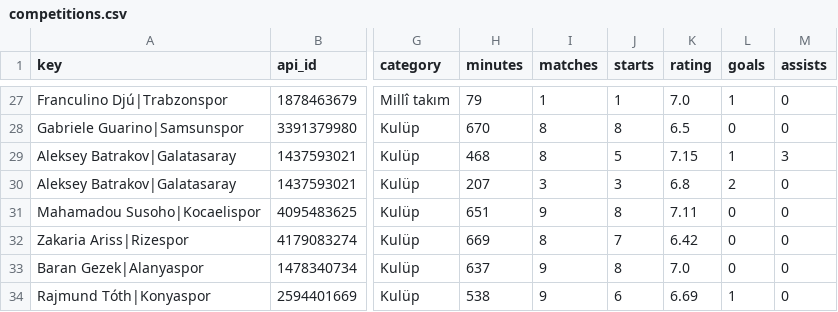
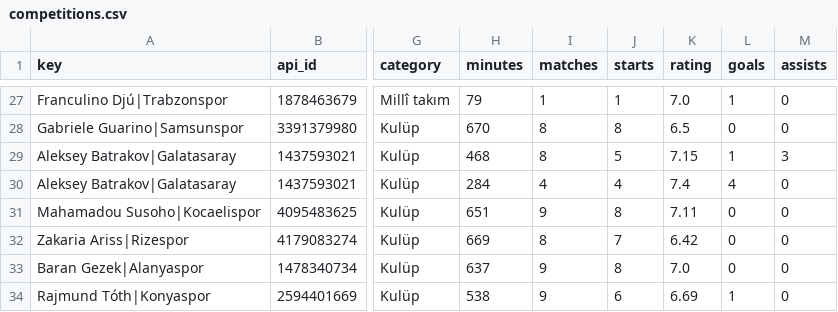
Before and after one commit to mexo79/superlig-u23-tracker, a CSV file: data/competitions.csv, drawn as a sheet; only a part is shown, gaps mark what is left out; the diff names each change by its address in the sheet, - before the commit and + after, or states it on an @@ line.

```diff
--- a/data/competitions.csv
+++ b/data/competitions.csv
-H30 (minutes): 207
+H30 (minutes): 284
-I30 (matches): 3
+I30 (matches): 4
-J30 (starts): 3
+J30 (starts): 4
-K30 (rating): 6.8
+K30 (rating): 7.4
-L30 (goals): 2
+L30 (goals): 4
```
Also changed, not shown: data/coverage.csv, data/official_totals.csv, 1 other file.
